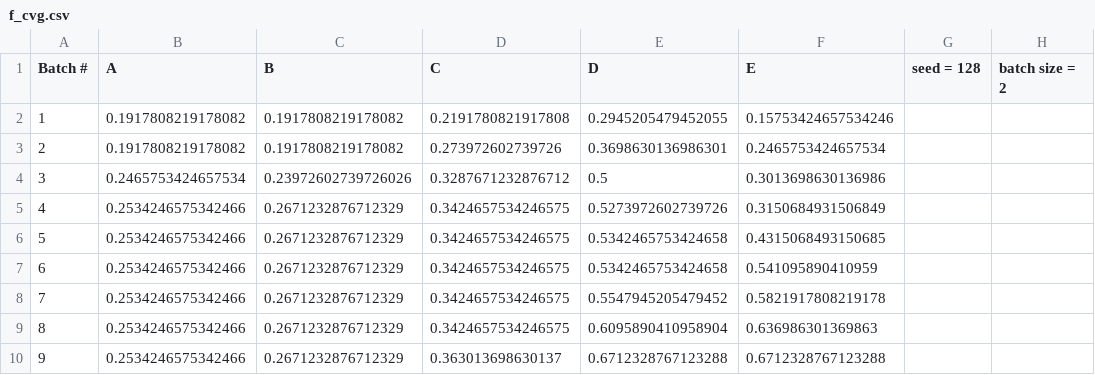
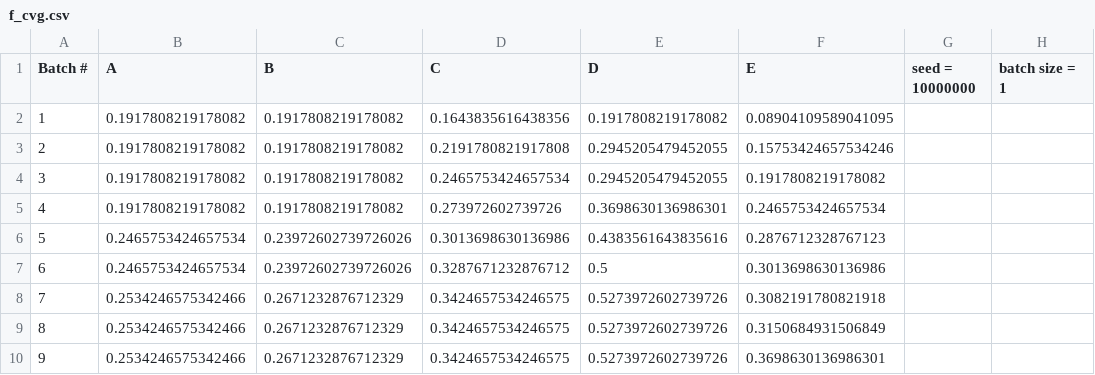
Before and after one commit to abunke3/ECE_464_Group_8_P2, a CSV file: f_cvg.csv, drawn as a sheet; only a part is shown; the diff covers the shown part only.

```diff
--- a/f_cvg.csv
+++ b/f_cvg.csv
@@ -1,10 +1,10 @@
-Batch #,A,B,C,D,E,seed = 128,batch size = 2
-1,0.1917808219178082,0.1917808219178082,0.2191780821917808,0.2945205479452055,0.15753424657534246
-2,0.1917808219178082,0.1917808219178082,0.273972602739726,0.3698630136986301,0.2465753424657534
-3,0.2465753424657534,0.23972602739726026,0.3287671232876712,0.5,0.3013698630136986
-4,0.2534246575342466,0.2671232876712329,0.3424657534246575,0.5273972602739726,0.3150684931506849
-5,0.2534246575342466,0.2671232876712329,0.3424657534246575,0.5342465753424658,0.4315068493150685
-6,0.2534246575342466,0.2671232876712329,0.3424657534246575,0.5342465753424658,0.541095890410959
-7,0.2534246575342466,0.2671232876712329,0.3424657534246575,0.5547945205479452,0.5821917808219178
-8,0.2534246575342466,0.2671232876712329,0.3424657534246575,0.6095890410958904,0.636986301369863
-9,0.2534246575342466,0.2671232876712329,0.363013698630137,0.6712328767123288,0.6712328767123288
+Batch #,A,B,C,D,E,seed = 10000000,batch size = 1
+1,0.1917808219178082,0.1917808219178082,0.1643835616438356,0.1917808219178082,0.08904109589041095
+2,0.1917808219178082,0.1917808219178082,0.2191780821917808,0.2945205479452055,0.15753424657534246
+3,0.1917808219178082,0.1917808219178082,0.2465753424657534,0.2945205479452055,0.1917808219178082
+4,0.1917808219178082,0.1917808219178082,0.273972602739726,0.3698630136986301,0.2465753424657534
+5,0.2465753424657534,0.23972602739726026,0.3013698630136986,0.4383561643835616,0.2876712328767123
+6,0.2465753424657534,0.23972602739726026,0.3287671232876712,0.5,0.3013698630136986
+7,0.2534246575342466,0.2671232876712329,0.3424657534246575,0.5273972602739726,0.3082191780821918
+8,0.2534246575342466,0.2671232876712329,0.3424657534246575,0.5273972602739726,0.3150684931506849
+9,0.2534246575342466,0.2671232876712329,0.3424657534246575,0.5273972602739726,0.3698630136986301
```
Also changed, not shown: 56 edited cells elsewhere in this file, 8 other files.
